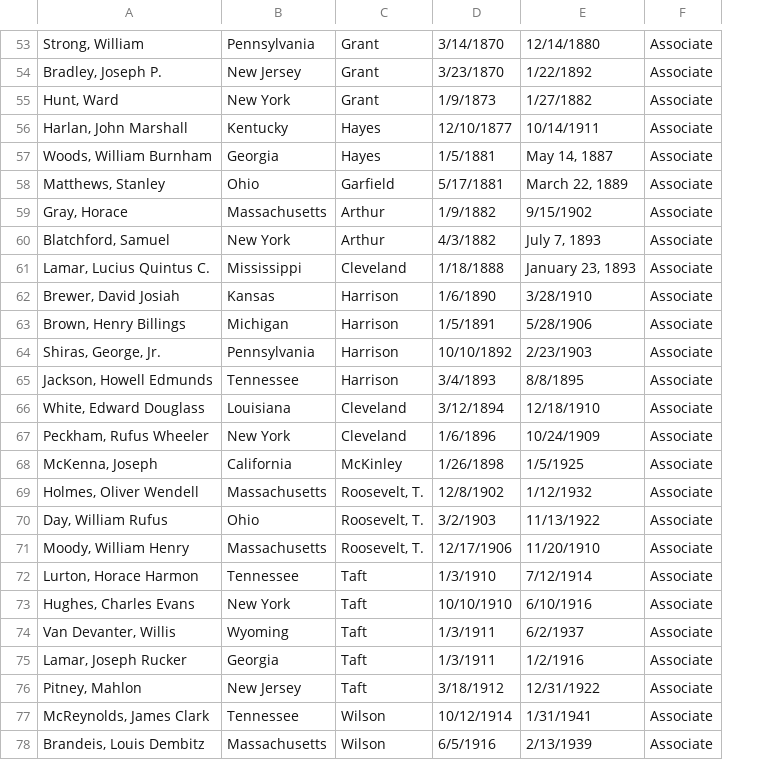
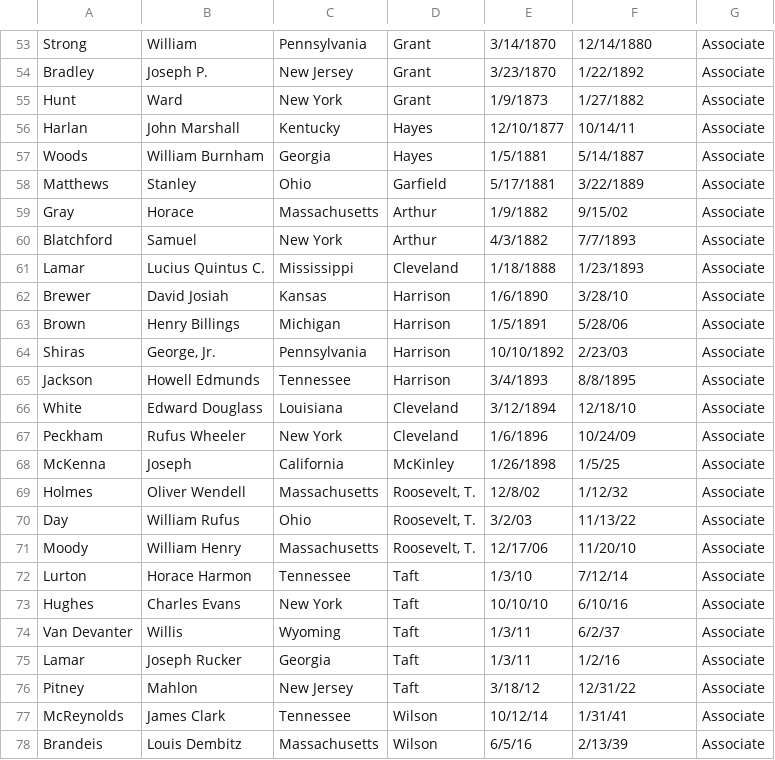
Before and after one commit to azswartz/CS171_Final, a CSV file: Data/supreme_court_terms.csv, drawn as a sheet; only a part is shown, gaps mark what is left out; removed rows and columns are numbered as before the commit, all else as after; the diff covers the shown part only; the diff names each change by its address in the sheet, - before the commit and + after, or states it on an @@ line.

Commit message:
updated supreme_court_terms.csv and Sources.md

```diff
--- a/Data/supreme_court_terms.csv
+++ b/Data/supreme_court_terms.csv
-column A, rows 53-78: Strong, William | Bradley, Joseph P. | Hunt, Ward | Harlan, John Marshall | Woods, William Burnham | Matthews, Stanley | Gray, Horace | Blatchford, Samuel | Lamar, Lucius Quintus C. | Brewer, David Josiah | Brown, Henry Billings | Shiras, George, Jr. | Jackson, Howell Edmunds | White, Edward Douglass | Peckham, Rufus Wheeler | McKenna, Joseph | Holmes, Oliver Wendell | Day, William Rufus | Moody, William Henry | Lurton, Horace Harmon | Hughes, Charles Evans | Van Devanter, Willis | Lamar, Joseph Rucker | Pitney, Mahlon | McReynolds, James Clark | Brandeis, Louis Dembitz
+column A, rows 53-78: Strong | Bradley | Hunt | Harlan | Woods | Matthews | Gray | Blatchford | Lamar | Brewer | Brown | Shiras | Jackson | White | Peckham | McKenna | Holmes | Day | Moody | Lurton | Hughes | Van Devanter | Lamar | Pitney | McReynolds | Brandeis
+column B, rows 53-78: William | Joseph P. | Ward | John Marshall | William Burnham | Stanley | Horace | Samuel | Lucius Quintus C. | David Josiah | Henry Billings | George, Jr. | Howell Edmunds | Edward Douglass | Rufus Wheeler | Joseph | Oliver Wendell | William Rufus | William Henry | Horace Harmon | Charles Evans | Willis | Joseph Rucker | Mahlon | James Clark | Louis Dembitz
-F56: 10/14/1911
+F56: 10/14/11
-F57: May 14, 1887
+F57: 5/14/1887
-F58: March 22, 1889
+F58: 3/22/1889
-F59: 9/15/1902
+F59: 9/15/02
-F60: July 7, 1893
+F60: 7/7/1893
-F61: January 23, 1893
+F61: 1/23/1893
-F62: 3/28/1910
+F62: 3/28/10
-F63: 5/28/1906
+F63: 5/28/06
-F64: 2/23/1903
+F64: 2/23/03
-F66: 12/18/1910
+F66: 12/18/10
-F67: 10/24/1909
+F67: 10/24/09
-F68: 1/5/1925
+F68: 1/5/25
-E69: 12/8/1902
+E69: 12/8/02
-F69: 1/12/1932
+F69: 1/12/32
-E70: 3/2/1903
+E70: 3/2/03
-F70: 11/13/1922
+F70: 11/13/22
-E71: 12/17/1906
+E71: 12/17/06
-F71: 11/20/1910
+F71: 11/20/10
-E72: 1/3/1910
+E72: 1/3/10
-F72: 7/12/1914
+F72: 7/12/14
-E73: 10/10/1910
+E73: 10/10/10
-F73: 6/10/1916
+F73: 6/10/16
-E74:E75: 1/3/1911
+E74:E75: 1/3/11
-F74: 6/2/1937
+F74: 6/2/37
-F75: 1/2/1916
+F75: 1/2/16
-E76: 3/18/1912
+E76: 3/18/12
-F76: 12/31/1922
+F76: 12/31/22
-E77: 10/12/1914
+E77: 10/12/14
-F77: 1/31/1941
+F77: 1/31/41
-E78: 6/5/1916
+E78: 6/5/16
-F78: 2/13/1939
+F78: 2/13/39
```
Also changed, not shown: 96 edited cells elsewhere in this file, 1 other file.
